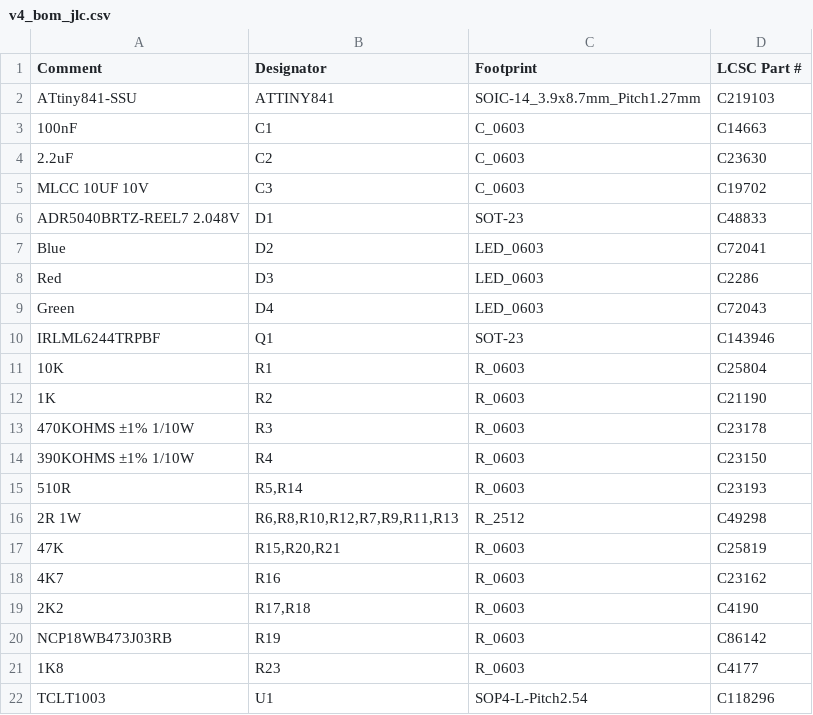
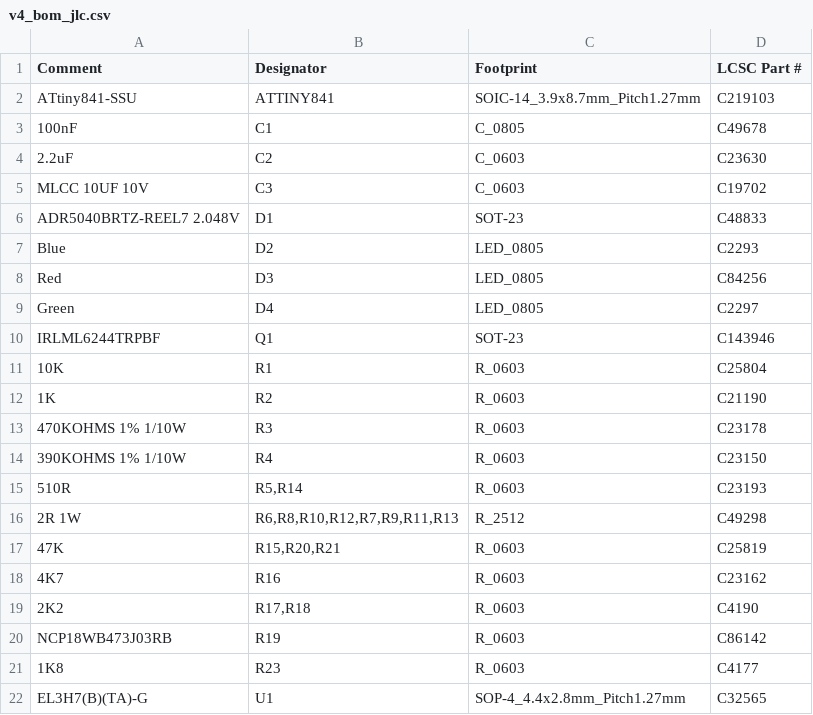
Before and after one commit to stuartpittaway/diyBMSv4, a CSV file: Circuit/v4_bom_jlc.csv, drawn as a sheet; removed rows and columns are numbered as before the commit, all else as after; the diff names each change by its address in the sheet, - before the commit and + after, or states it on an @@ line.

```diff
--- a/Circuit/v4_bom_jlc.csv
+++ b/Circuit/v4_bom_jlc.csv
-C3 (Footprint): C_0603
+C3 (Footprint): C_0805
-D3 (LCSC Part #): C14663
+D3 (LCSC Part #): C49678
-C7:C9 (Footprint): LED_0603
+C7:C9 (Footprint): LED_0805
-D7 (LCSC Part #): C72041
+D7 (LCSC Part #): C2293
-D8 (LCSC Part #): C2286
+D8 (LCSC Part #): C84256
-D9 (LCSC Part #): C72043
+D9 (LCSC Part #): C2297
-A13 (Comment): 470KOHMS ±1% 1/10W
+A13 (Comment): 470KOHMS 1% 1/10W
-A14 (Comment): 390KOHMS ±1% 1/10W
+A14 (Comment): 390KOHMS 1% 1/10W
-row 22: TCLT1003 | U1 | SOP4-L-Pitch2.54 | C118296
+row 22: EL3H7(B)(TA)-G | U1 | SOP-4_4.4x2.8mm_Pitch1.27mm | C32565
```
Also changed, not shown: Circuit/gerber/v4-all-pos.csv, Circuit/v4.csv, 21 other files.
